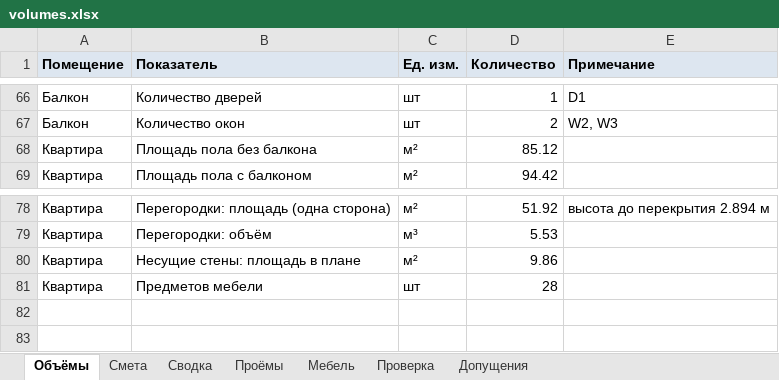
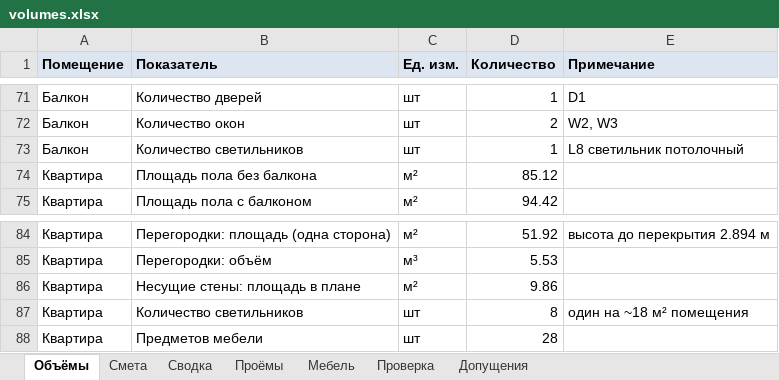
Before and after one commit to asneg-zz/floorplan-to-estimate, an Excel workbook: out/volumes.xlsx, sheet Объёмы, drawn as a sheet; only a part is shown, gaps mark what is left out; values as stored, in another font and other column widths than the file's, no borders; the diff covers the shown part only; the diff names each change by its address in the sheet, - before the commit and + after, or states it on an @@ line.

```diff
--- a/out/volumes.xlsx (sheet Объёмы)
+++ b/out/volumes.xlsx (sheet Объёмы)
+row 73: Балкон | Количество светильников | шт | 1 | L8 светильник потолочный
+row 87: Квартира | Количество светильников | шт | 8 | один на ~18 м² помещения
```
Also changed, not shown: 5 added rows elsewhere in this sheet, 14 other files.
